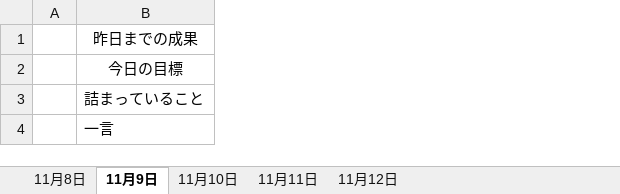
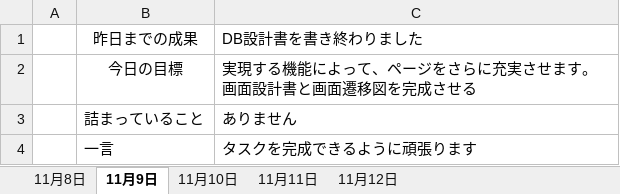
Before and after one commit to tkysn1028/prac, an Excel workbook: YSteam開発資料まとめ/進捗まとめシートexcel版.xlsx, sheet 11月9日, drawn as a sheet; values as stored, in another font and other column widths than the file's, no borders; the diff names each change by its address in the sheet, - before the commit and + after, or states it on an @@ line.

```diff
--- a/YSteam開発資料まとめ/進捗まとめシートexcel版.xlsx (sheet 11月9日)
+++ b/YSteam開発資料まとめ/進捗まとめシートexcel版.xlsx (sheet 11月9日)
+column C, rows 1-4: DB設計書を書き終わりました | 実現する機能によって、ページをさらに充実させます。画面設計書と画面遷移図を完成させる | ありません | タスクを完成できるように頑張ります
```
Also changed, not shown: 1 other file.
